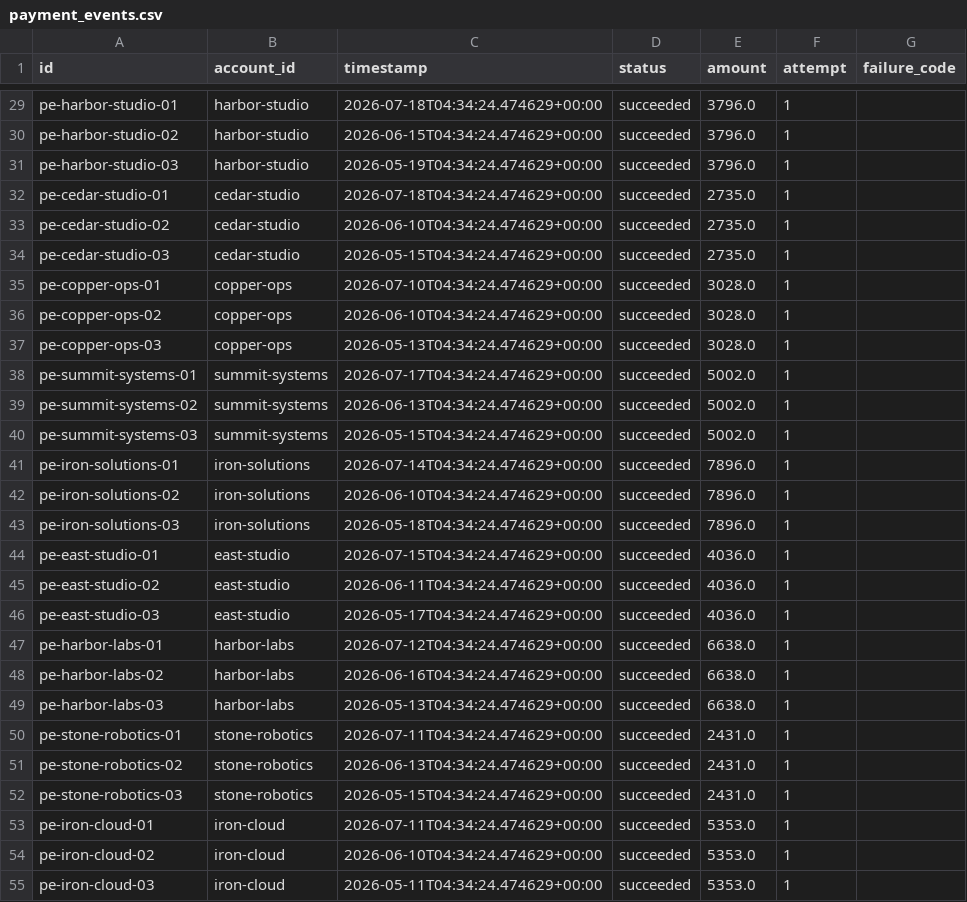
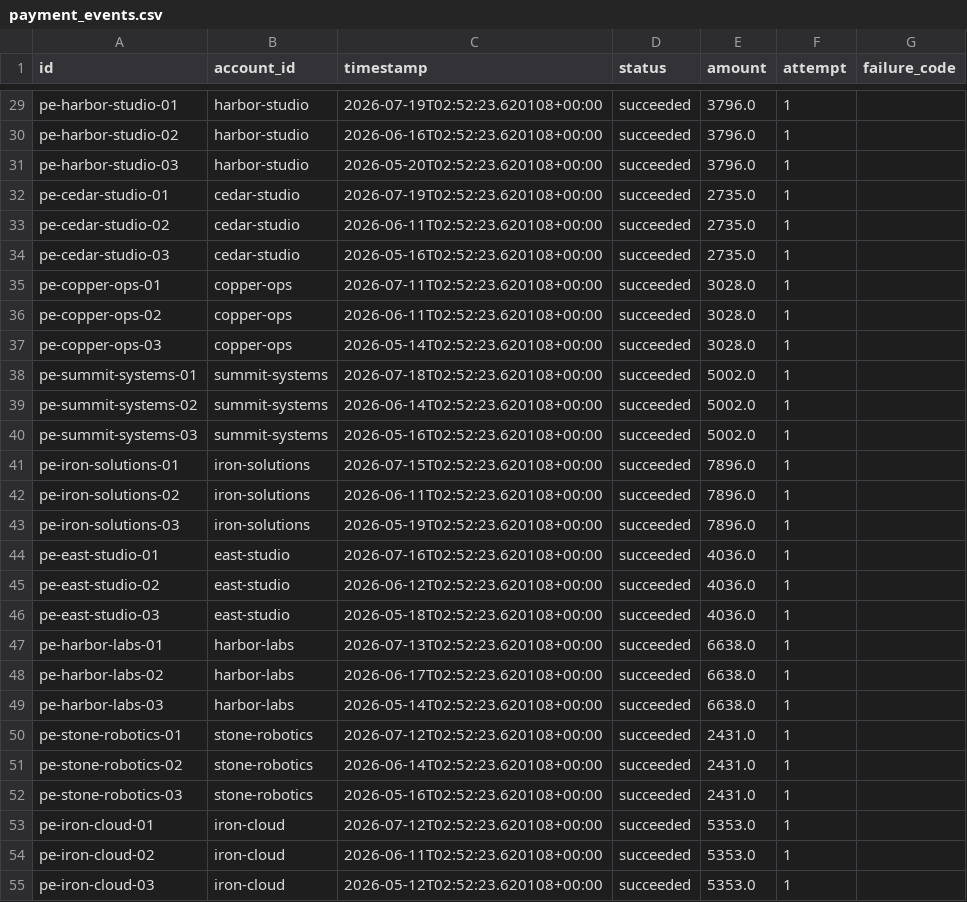
Before and after one commit to Bonk1211/HackAttack-Valueloop, a CSV file: data/seeds/payment_events.csv, drawn as a sheet; only a part is shown, gaps mark what is left out; the diff covers the shown part only; the diff names each change by its address in the sheet, - before the commit and + after, or states it on an @@ line.

```diff
--- a/data/seeds/payment_events.csv
+++ b/data/seeds/payment_events.csv
-C29 (timestamp): 2026-07-18T04:34:24.474629+00:00
+C29 (timestamp): 2026-07-19T02:52:23.620108+00:00
-C30 (timestamp): 2026-06-15T04:34:24.474629+00:00
+C30 (timestamp): 2026-06-16T02:52:23.620108+00:00
-C31 (timestamp): 2026-05-19T04:34:24.474629+00:00
+C31 (timestamp): 2026-05-20T02:52:23.620108+00:00
-C32 (timestamp): 2026-07-18T04:34:24.474629+00:00
+C32 (timestamp): 2026-07-19T02:52:23.620108+00:00
-C33 (timestamp): 2026-06-10T04:34:24.474629+00:00
+C33 (timestamp): 2026-06-11T02:52:23.620108+00:00
-C34 (timestamp): 2026-05-15T04:34:24.474629+00:00
+C34 (timestamp): 2026-05-16T02:52:23.620108+00:00
-C35 (timestamp): 2026-07-10T04:34:24.474629+00:00
+C35 (timestamp): 2026-07-11T02:52:23.620108+00:00
-C36 (timestamp): 2026-06-10T04:34:24.474629+00:00
+C36 (timestamp): 2026-06-11T02:52:23.620108+00:00
-C37 (timestamp): 2026-05-13T04:34:24.474629+00:00
+C37 (timestamp): 2026-05-14T02:52:23.620108+00:00
-C38 (timestamp): 2026-07-17T04:34:24.474629+00:00
+C38 (timestamp): 2026-07-18T02:52:23.620108+00:00
-C39 (timestamp): 2026-06-13T04:34:24.474629+00:00
+C39 (timestamp): 2026-06-14T02:52:23.620108+00:00
-C40 (timestamp): 2026-05-15T04:34:24.474629+00:00
+C40 (timestamp): 2026-05-16T02:52:23.620108+00:00
-C41 (timestamp): 2026-07-14T04:34:24.474629+00:00
+C41 (timestamp): 2026-07-15T02:52:23.620108+00:00
-C42 (timestamp): 2026-06-10T04:34:24.474629+00:00
+C42 (timestamp): 2026-06-11T02:52:23.620108+00:00
-C43 (timestamp): 2026-05-18T04:34:24.474629+00:00
+C43 (timestamp): 2026-05-19T02:52:23.620108+00:00
-C44 (timestamp): 2026-07-15T04:34:24.474629+00:00
+C44 (timestamp): 2026-07-16T02:52:23.620108+00:00
-C45 (timestamp): 2026-06-11T04:34:24.474629+00:00
+C45 (timestamp): 2026-06-12T02:52:23.620108+00:00
-C46 (timestamp): 2026-05-17T04:34:24.474629+00:00
+C46 (timestamp): 2026-05-18T02:52:23.620108+00:00
-C47 (timestamp): 2026-07-12T04:34:24.474629+00:00
+C47 (timestamp): 2026-07-13T02:52:23.620108+00:00
-C48 (timestamp): 2026-06-16T04:34:24.474629+00:00
+C48 (timestamp): 2026-06-17T02:52:23.620108+00:00
-C49 (timestamp): 2026-05-13T04:34:24.474629+00:00
+C49 (timestamp): 2026-05-14T02:52:23.620108+00:00
-C50 (timestamp): 2026-07-11T04:34:24.474629+00:00
+C50 (timestamp): 2026-07-12T02:52:23.620108+00:00
-C51 (timestamp): 2026-06-13T04:34:24.474629+00:00
+C51 (timestamp): 2026-06-14T02:52:23.620108+00:00
-C52 (timestamp): 2026-05-15T04:34:24.474629+00:00
+C52 (timestamp): 2026-05-16T02:52:23.620108+00:00
-C53 (timestamp): 2026-07-11T04:34:24.474629+00:00
+C53 (timestamp): 2026-07-12T02:52:23.620108+00:00
-C54 (timestamp): 2026-06-10T04:34:24.474629+00:00
+C54 (timestamp): 2026-06-11T02:52:23.620108+00:00
-C55 (timestamp): 2026-05-11T04:34:24.474629+00:00
+C55 (timestamp): 2026-05-12T02:52:23.620108+00:00
```
Also changed, not shown: 120 edited cells elsewhere in this file, data/seeds/accounts.csv, data/seeds/feedback_events.csv, 31 other files.
